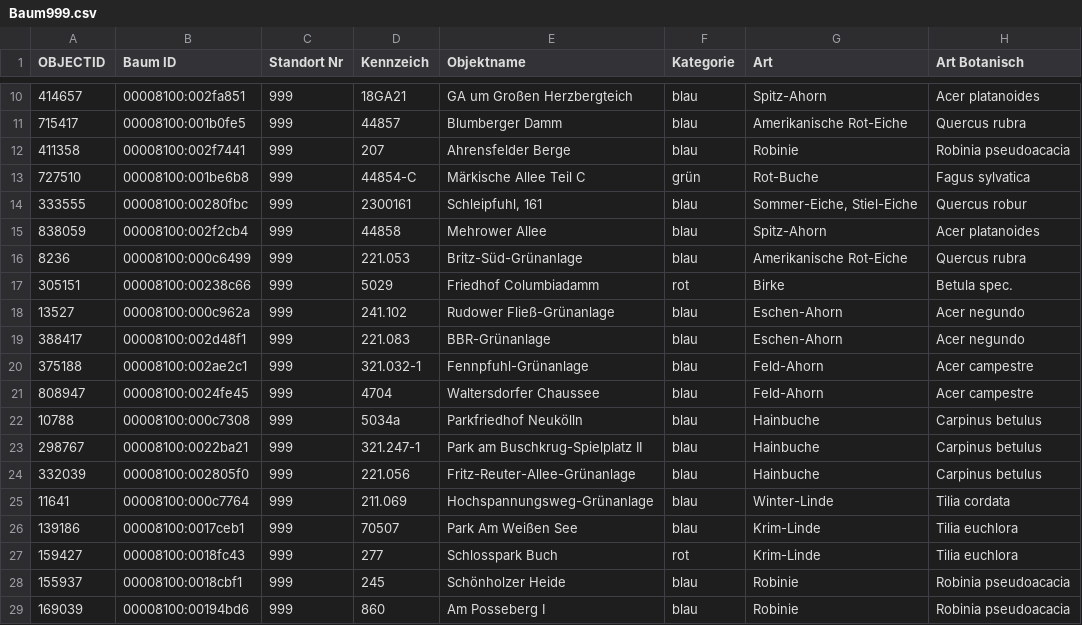
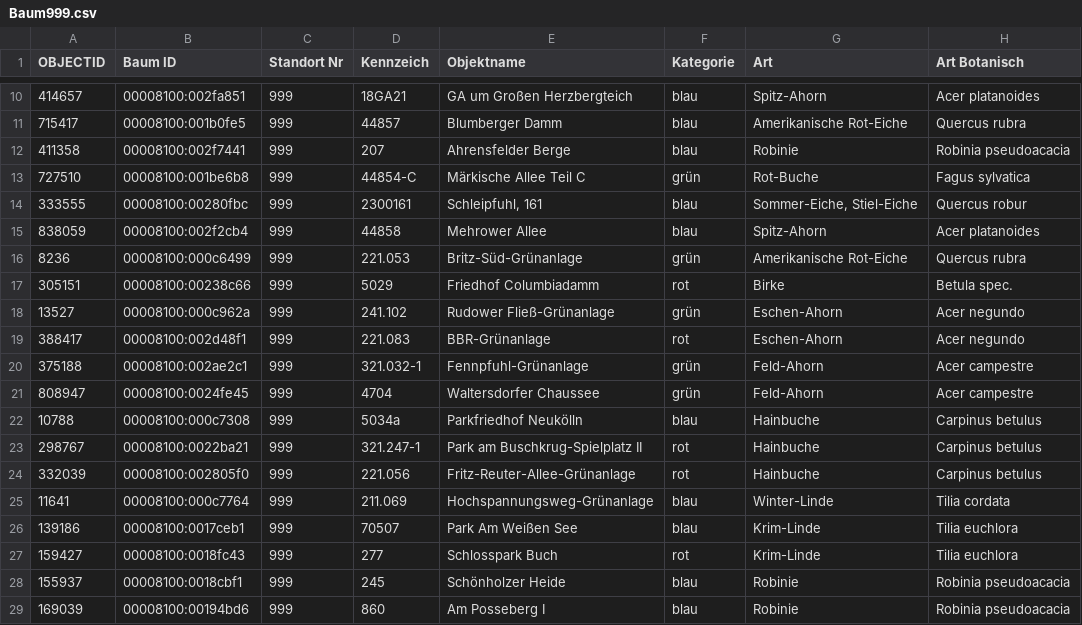
Before and after one commit to benjaminwand/verbose-cv, a CSV file: documents/Baumkarte/Baum999.csv, drawn as a sheet; only a part is shown, gaps mark what is left out; the diff names each change by its address in the sheet, - before the commit and + after, or states it on an @@ line.

```diff
--- a/documents/Baumkarte/Baum999.csv
+++ b/documents/Baumkarte/Baum999.csv
-F16 (Kategorie): blau
+F16 (Kategorie): grün
-F18 (Kategorie): blau
+F18 (Kategorie): grün
-F19 (Kategorie): blau
+F19 (Kategorie): rot
-F20:F21 (Kategorie): blau
+F20:F21 (Kategorie): grün
-F23:F24 (Kategorie): blau
+F23:F24 (Kategorie): rot
```
Also changed, not shown: 2 other files.
